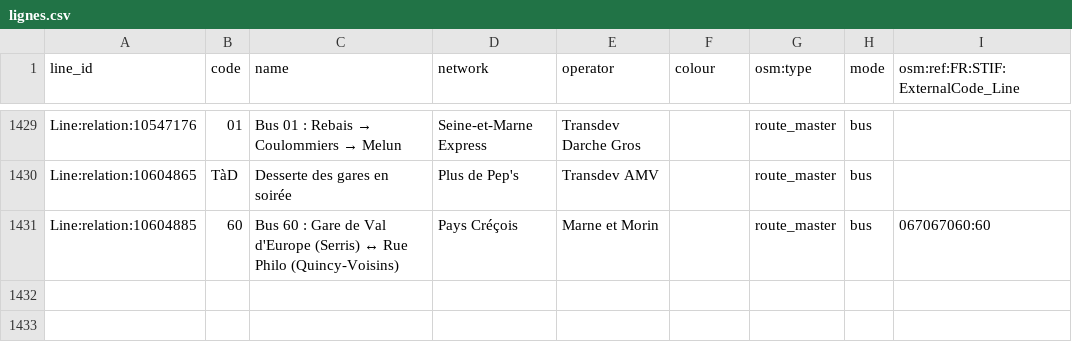
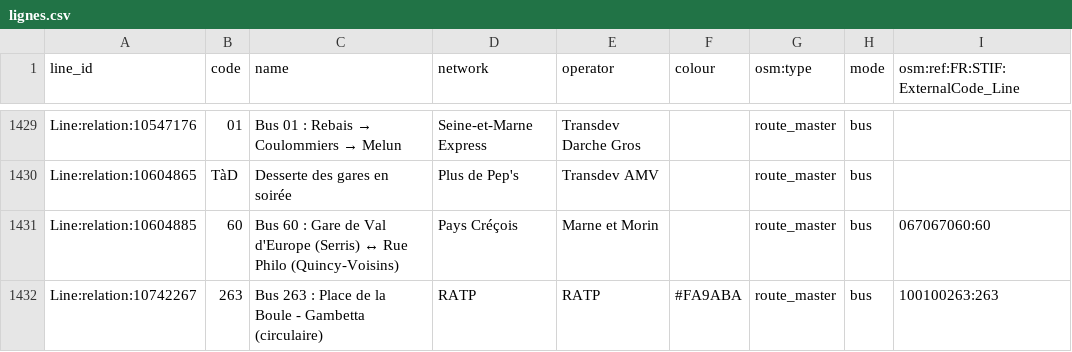
Before and after one commit to Jungle-Bus/ref-fr-STIF, a CSV file: data/lignes.csv, drawn as a sheet; only a part is shown, gaps mark what is left out; the diff names each change by its address in the sheet, - before the commit and + after, or states it on an @@ line.

```diff
--- a/data/lignes.csv
+++ b/data/lignes.csv
+row 1432: Line:relation:10742267 | 263 | Bus 263 : Place de la Boule - Gambetta (circulaire) | RATP | RATP | #FA9ABA | route_master | bus | 100100263:263
```
Also changed, not shown: data/idf_routes.csv, data/osm_lines_with_shape.csv, 3 other files.
